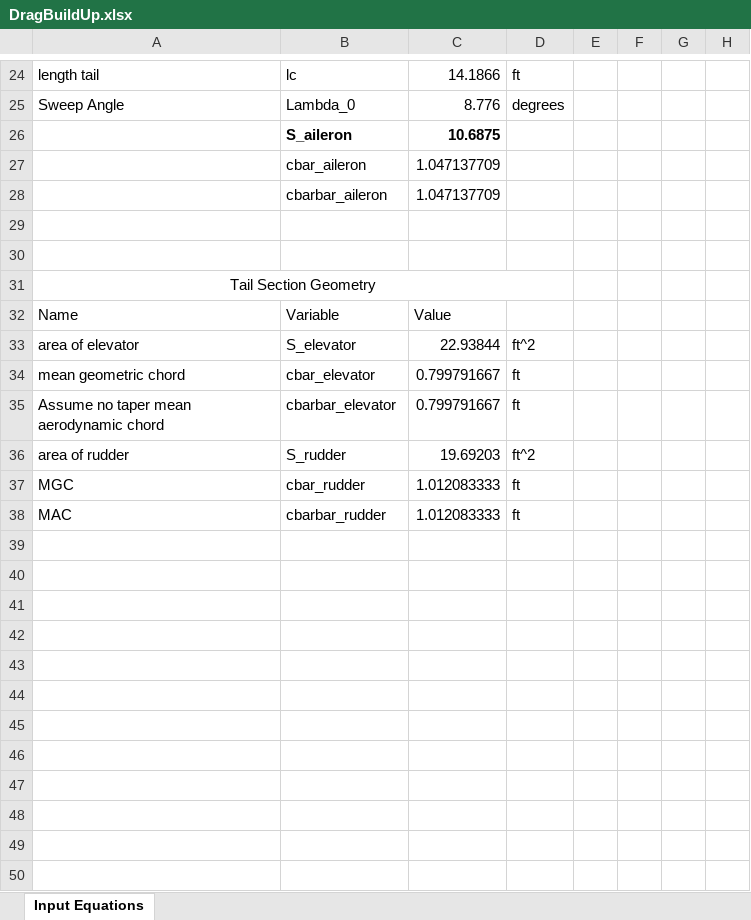
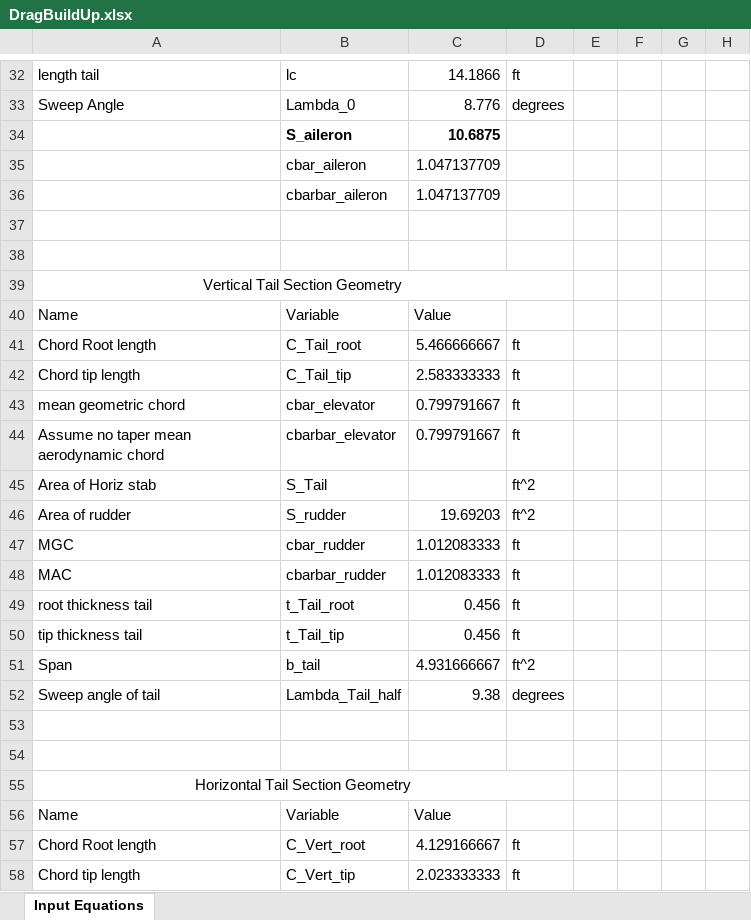
Before and after one commit to tchen2021/443_design_problem, an Excel workbook: drag_buildup/derivatives/DragBuildUp.xlsx, sheet Input Equations, drawn as a sheet; only a part is shown, gaps mark what is left out; values as stored, in another font and other column widths than the file's, no borders; addresses are those after the commit; the diff covers the shown part only; the diff names each change by its address in the sheet, - before the commit and + after, or states it on an @@ line.

```diff
--- a/drag_buildup/derivatives/DragBuildUp.xlsx (sheet Input Equations)
+++ b/drag_buildup/derivatives/DragBuildUp.xlsx (sheet Input Equations)
-A39: Tail Section Geometry
+A39: Vertical Tail Section Geometry
@@ row 33 moved to row 62: area of elevator @@
+row 41: Chord Root length | C_Tail_root | 5.466666667 | ft
+row 42: Chord tip length | C_Tail_tip | 2.583333333 | ft
+row 45: Area of Horiz stab | S_Tail |  | ft^2
-A46: area of rudder
+A46: Area of rudder
+row 49: root thickness tail | t_Tail_root | 0.456 | ft
+row 50: tip thickness tail | t_Tail_tip | 0.456 | ft
+row 51: Span | b_tail | 4.931666667 | ft^2
+row 52: Sweep angle of tail | Lambda_Tail_half | 9.38 | degrees
+row 53: (empty)
+row 54: (empty)
+row 55: Horizontal Tail Section Geometry
+row 56: Name | Variable | Value
+row 57: Chord Root length | C_Vert_root | 4.129166667 | ft
+row 58: Chord tip length | C_Vert_tip | 2.023333333 | ft
```
Also changed, not shown: 18 added rows and 4 edited cells elsewhere in this sheet, formulas that keep their value, 11 other files.
